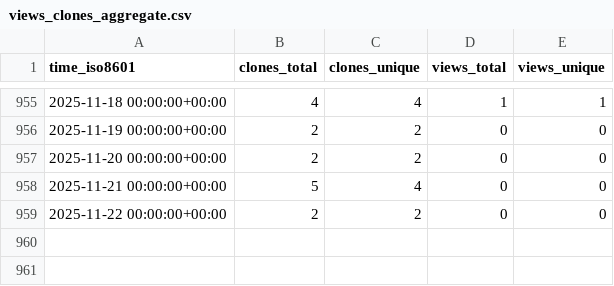
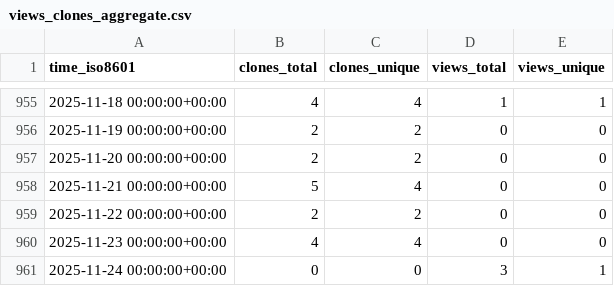
Before and after one commit to dlcgold/muPBWT, a CSV file: dlcgold/muPBWT/ghrs-data/views_clones_aggregate.csv, drawn as a sheet; only a part is shown, gaps mark what is left out.

```diff
--- a/dlcgold/muPBWT/ghrs-data/views_clones_aggregate.csv
+++ b/dlcgold/muPBWT/ghrs-data/views_clones_aggregate.csv
@@ -959 +959,3 @@ time_iso8601,clones_total,clones_unique,views_total,views_unique
 2025-11-22 00:00:00+00:00,2,2,0,0
+2025-11-23 00:00:00+00:00,4,4,0,0
+2025-11-24 00:00:00+00:00,0,0,3,1
```
Also changed, not shown: 1 other file.
